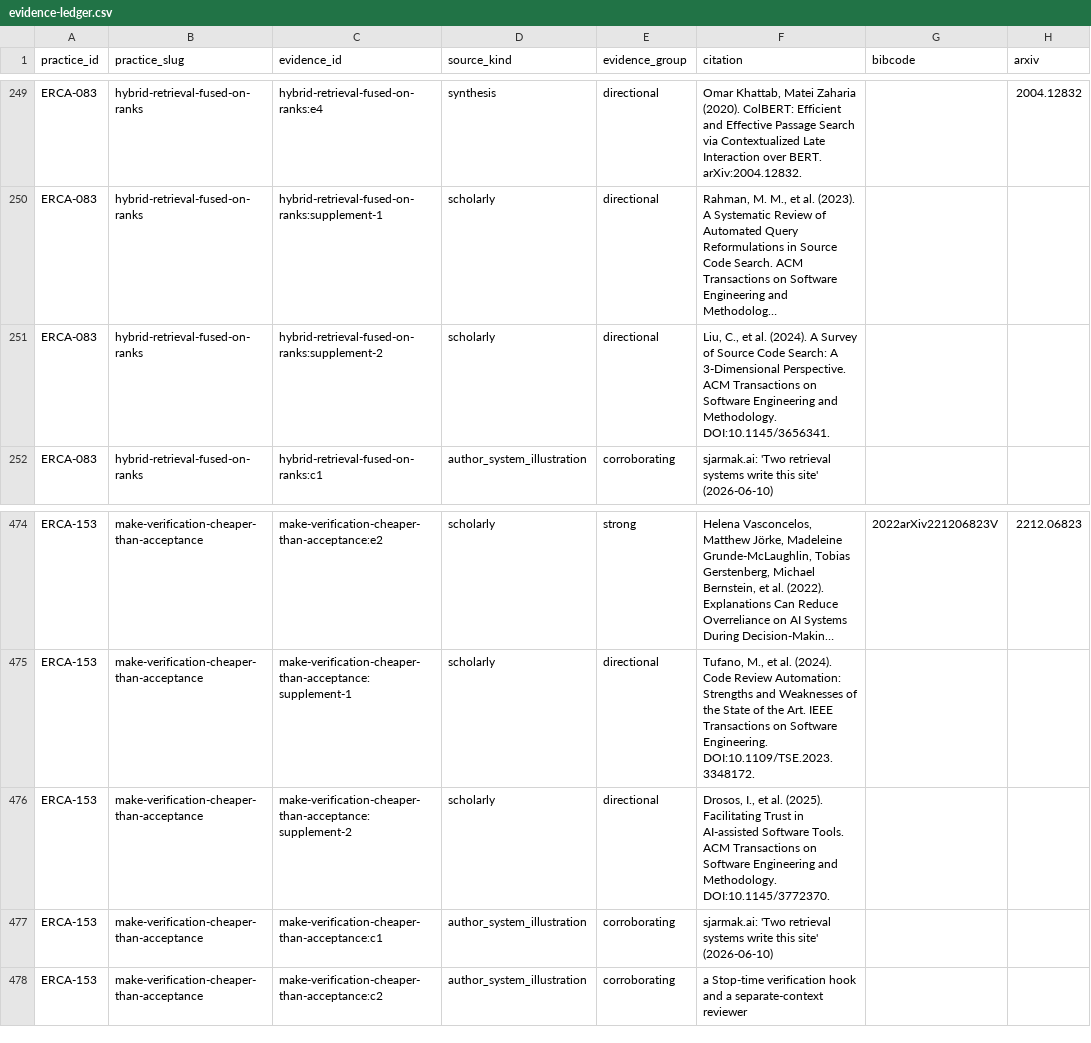
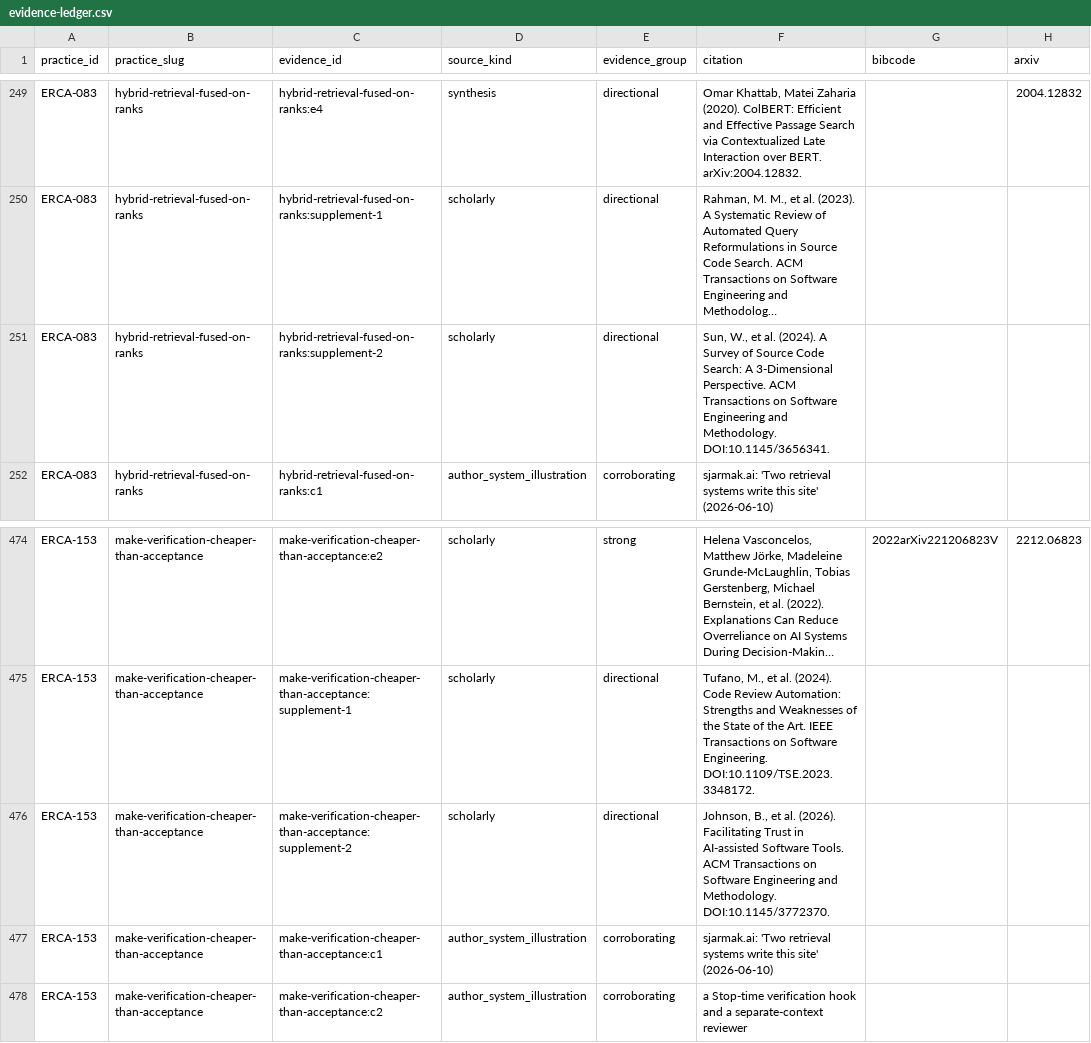
Before and after one commit to sjarmak/website, a CSV file: artifacts/arxiv/companion-release/evidence-ledger.csv, drawn as a sheet; only a part is shown, gaps mark what is left out; long unchanged cells end in …; the diff names each change by its address in the sheet, - before the commit and + after, or states it on an @@ line.

Commit message:
Correct SE coverage source attributions

```diff
--- a/artifacts/arxiv/companion-release/evidence-ledger.csv
+++ b/artifacts/arxiv/companion-release/evidence-ledger.csv
-F251 (citation): Liu, C., et al.…
+F251 (citation): Sun, W., et al.…
-F476 (citation): Drosos, I., et al. (2025). Facilitating Trust…
+F476 (citation): Johnson, B., et al. (2026). Facilitating Trust…
```
Also changed, not shown: 42 other files.
